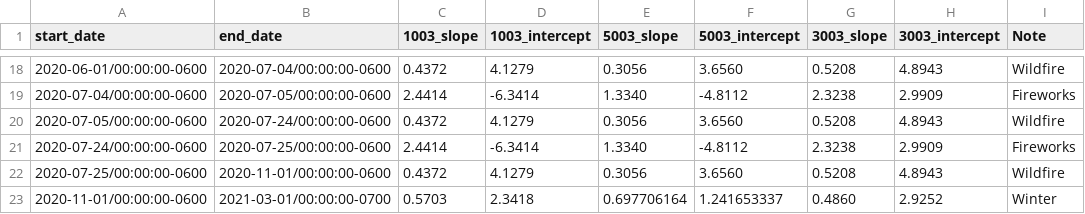
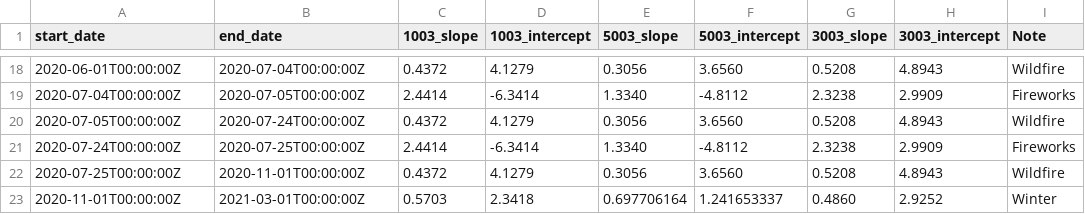
Before and after one commit to aqandu/aqandu_live_site, a CSV file: correction_factors.csv, drawn as a sheet; only a part is shown, gaps mark what is left out; the diff covers the shown part only.

```diff
--- a/correction_factors.csv
+++ b/correction_factors.csv
@@ -18,6 +18,6 @@ start_date,end_date,1003_slope,1003_intercept,5003_slope,5003_intercept,3003_slo
-2020-06-01/00:00:00-0600,2020-07-04/00:00:00-0600,0.4372,4.1279,0.3056,3.6560,0.5208,4.8943,Wildfire,
-2020-07-04/00:00:00-0600,2020-07-05/00:00:00-0600,2.4414,-6.3414,1.3340,-4.8112,2.3238,2.9909,Fireworks,
-2020-07-05/00:00:00-0600,2020-07-24/00:00:00-0600,0.4372,4.1279,0.3056,3.6560,0.5208,4.8943,Wildfire,
-2020-07-24/00:00:00-0600,2020-07-25/00:00:00-0600,2.4414,-6.3414,1.3340,-4.8112,2.3238,2.9909,Fireworks,
-2020-07-25/00:00:00-0600,2020-11-01/00:00:00-0600,0.4372,4.1279,0.3056,3.6560,0.5208,4.8943,Wildfire,
-2020-11-01/00:00:00-0600,2021-03-01/00:00:00-0700,0.5703,2.3418,0.697706164,1.241653337,0.4860,2.9252,Winter,
+2020-06-01T00:00:00Z,2020-07-04T00:00:00Z,0.4372,4.1279,0.3056,3.6560,0.5208,4.8943,Wildfire,
+2020-07-04T00:00:00Z,2020-07-05T00:00:00Z,2.4414,-6.3414,1.3340,-4.8112,2.3238,2.9909,Fireworks,
+2020-07-05T00:00:00Z,2020-07-24T00:00:00Z,0.4372,4.1279,0.3056,3.6560,0.5208,4.8943,Wildfire,
+2020-07-24T00:00:00Z,2020-07-25T00:00:00Z,2.4414,-6.3414,1.3340,-4.8112,2.3238,2.9909,Fireworks,
+2020-07-25T00:00:00Z,2020-11-01T00:00:00Z,0.4372,4.1279,0.3056,3.6560,0.5208,4.8943,Wildfire,
+2020-11-01T00:00:00Z,2021-03-01T00:00:00Z,0.5703,2.3418,0.697706164,1.241653337,0.4860,2.9252,Winter,
```
Also changed, not shown: 32 edited cells elsewhere in this file, 3 other files.
